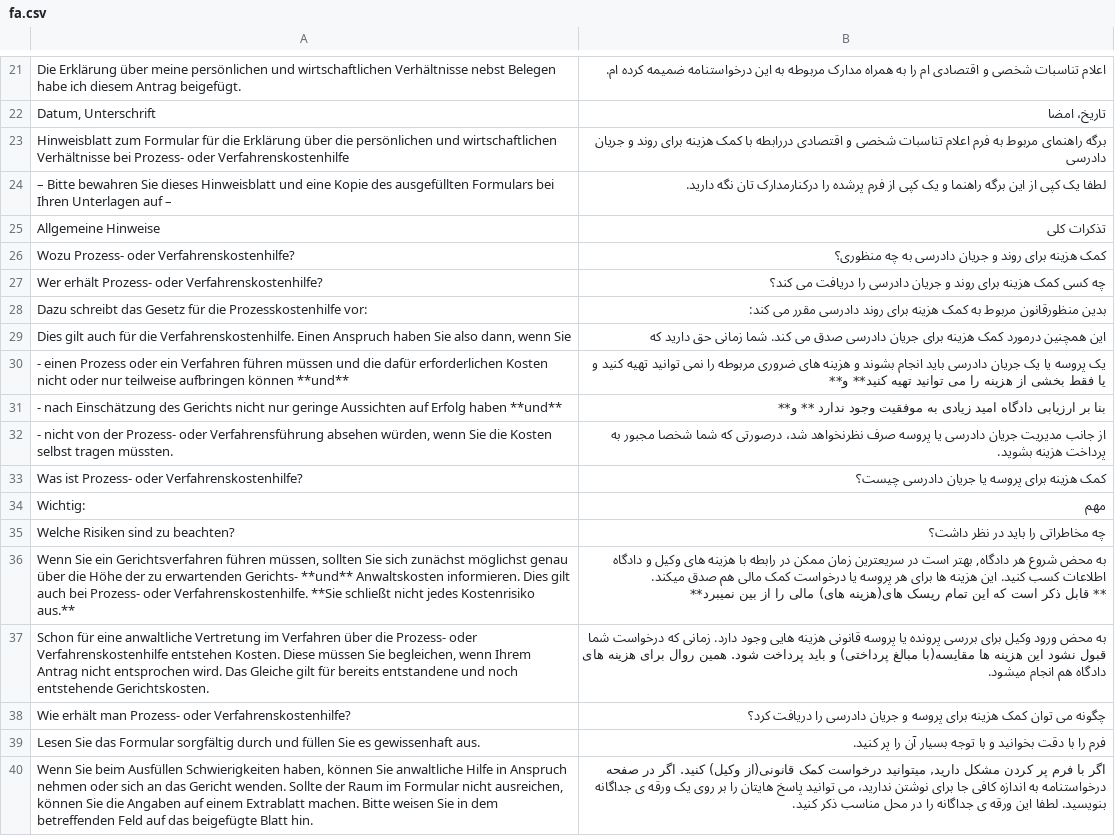
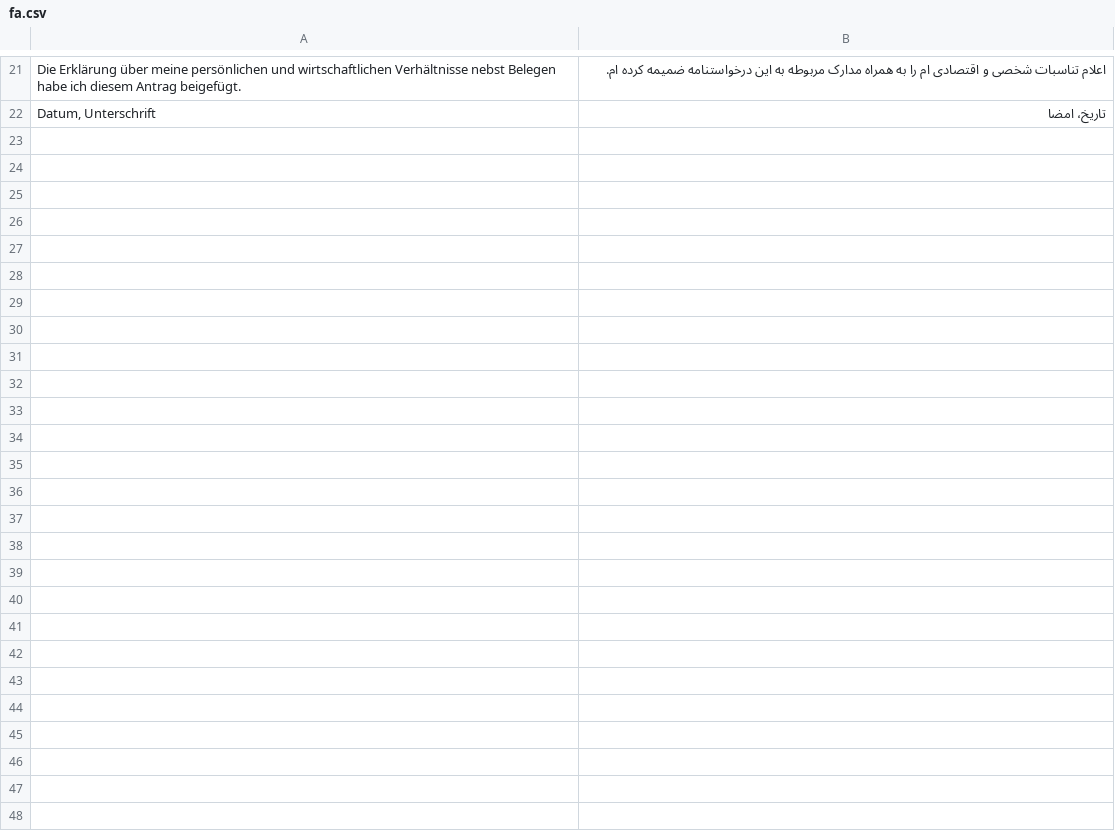
Before and after one commit to kub-berlin/formularprojekt, a CSV file: data/PKH/fa.csv, drawn as a sheet; only a part is shown, gaps mark what is left out; ↵ is a line break in a cell; the diff names each change by its address in the sheet, - before the commit and + after, or states it on an @@ line.

```diff
--- a/data/PKH/fa.csv
+++ b/data/PKH/fa.csv
-row 23: Hinweisblatt zum Formular für die Erklärung über die persönlichen und wirtschaftlichen Verhältnisse bei Prozess- oder Verfahrenskostenhilfe | برگه راهنمای مربوط به فرم اعلام تناسبات شخصی و اقتصادی دررابطه با کمک هزینه برای روند و جریان دادرسی
-row 24: – Bitte bewahren Sie dieses Hinweisblatt und eine Kopie des ausgefüllten Formulars bei Ihren Unterlagen auf – | لطفا یک کپی از این برگه راهنما و یک کپی از فرم پرشده را درکنارمدارک تان نگه دارید.
-row 25: Allgemeine Hinweise | تذکرات کلی
-row 26: Wozu Prozess- oder Verfahrenskostenhilfe? | کمک هزینه برای روند و جریان دادرسی به چه منظوری؟
-row 27: Wer erhält Prozess- oder Verfahrenskostenhilfe? | چه کسی کمک هزینه برای روند و جریان دادرسی را دریافت می کند؟
-row 28: Dazu schreibt das Gesetz für die Prozesskostenhilfe vor: | بدین منظورقانون مربوط به کمک هزینه برای روند دادرسی مقرر می کند:
-row 29: Dies gilt auch für die Verfahrenskostenhilfe. Einen Anspruch haben Sie also dann, wenn Sie | این همچنین درمورد کمک هزینه برای جریان دادرسی صدق می کند. شما زمانی حق دارید که
-row 30: - einen Prozess oder ein Verfahren führen müssen und die dafür erforderlichen Kosten nicht oder nur teilweise aufbringen können **und** | یک پروسه یا یک جریان دادرسی باید انجام بشوند و هزینه های ضروری مربوطه را نمی توانید تهیه کنید و یا فقط بخشی از هزینه را می توانید تهیه کنید** و**
-row 31: - nach Einschätzung des Gerichts nicht nur geringe Aussichten auf Erfolg haben **und** | بنا بر ارزیابی دادگاه امید زیادی به موفقیت وجود ندارد ** و**
-row 32: - nicht von der Prozess- oder Verfahrensführung absehen würden, wenn Sie die Kosten selbst tragen müssten. | از جانب مدیریت جریان دادرسی یا پروسه صرف نظرنخواهد شد، درصورتی که شما شخصا مجبور به پرداخت هزینه بشوید.
-row 33: Was ist Prozess- oder Verfahrenskostenhilfe? | کمک هزینه برای پروسه یا جریان دادرسی چیست؟
-row 34: Wichtig: | مهم
-row 35: Welche Risiken sind zu beachten? | چه مخاطراتی را باید در نظر داشت؟
-row 36: Wenn Sie ein Gerichtsverfahren führen müssen, sollten Sie sich zunächst möglichst genau über die Höhe der zu erwartenden Gerichts- **und** Anwaltskosten informieren. Dies gilt auch bei Prozess- oder Verfahrenskostenhilfe. **Sie schließt nicht jedes Kostenrisiko aus.** | به محض شروع هر دادگاه, بهتر است در سریعترین زمان ممکن در رابطه با هزینه های وکیل و دادگاه اطلاعات کسب کنید. این هزینه ها برای هر پروسه یا درخواست کمک مالی هم صدق میکند. ↵ ** قابل ذکر است که این تمام ریسک های(هزینه های) مالی را از بین نمیبرد**
-row 37: Schon für eine anwaltliche Vertretung im Verfahren über die Prozess- oder Verfahrenskostenhilfe entstehen Kosten. Diese müssen Sie begleichen, wenn Ihrem Antrag nicht entsprochen wird. Das Gleiche gilt für bereits entstandene und noch entstehende Gerichtskosten. | به محض ورود وکیل برای بررسی پرونده یا پروسه قانونی هزینه هایی وجود دارد. زمانی که درخواست شما قبول نشود این هزینه ها مقایسه(با مبالغ پرداختی) و باید پرداخت شود. همین روال برای هزینه های دادگاه هم انجام میشود.
-row 38: Wie erhält man Prozess- oder Verfahrenskostenhilfe? | چگونه می توان کمک هزینه برای پروسه و جریان دادرسی را دریافت کرد؟
-row 39: Lesen Sie das Formular sorgfältig durch und füllen Sie es gewissenhaft aus. | فرم را با دقت بخوانید و با توجه بسیار آن را پر کنید.
-row 40: Wenn Sie beim Ausfüllen Schwierigkeiten haben, können Sie anwaltliche Hilfe in Anspruch nehmen oder sich an das Gericht wenden. Sollte der Raum im Formular nicht ausreichen, können Sie die Angaben auf einem Extrablatt machen. Bitte weisen Sie in dem betreffenden Feld auf das beigefügte Blatt hin. | اگر با فرم پر کردن مشکل دارید, میتوانید درخواست کمک قانونی(از وکیل) کنید. اگر در صفحه درخواستنامه به اندازه کافی جا برای نوشتن ندارید، می توانید پاسخ هایتان را بر روی یک ورقه ی جداگانه بنویسید. لطفا این ورقه ی جداگانه را در محل مناسب ذکر کنید.
```
Also changed, not shown: 22 other files.
